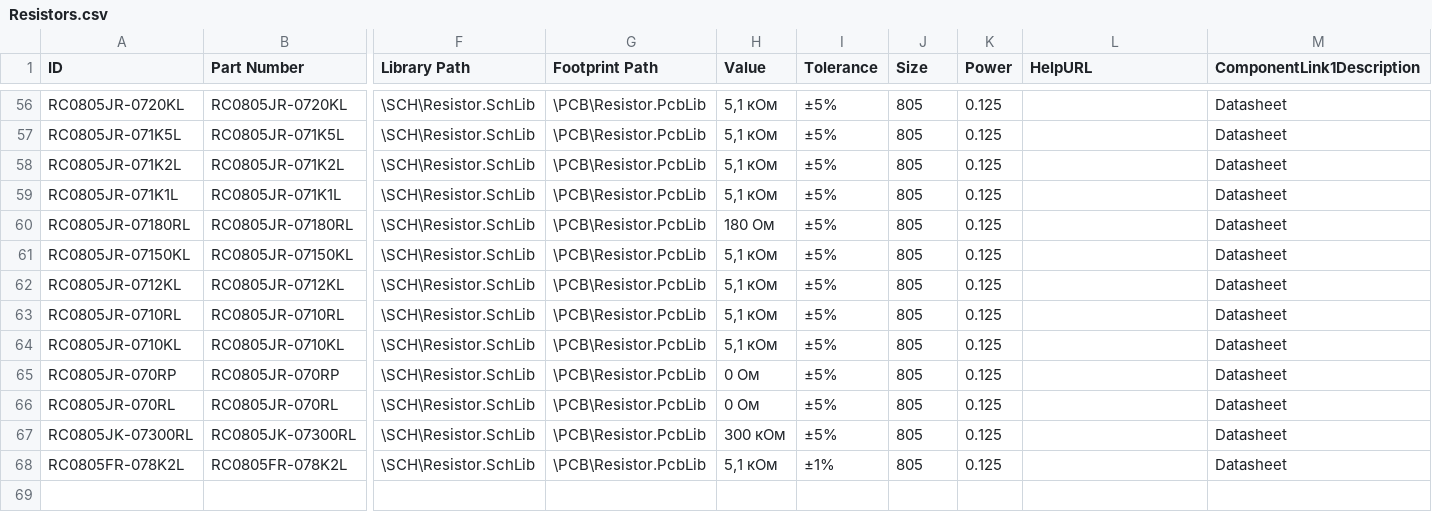
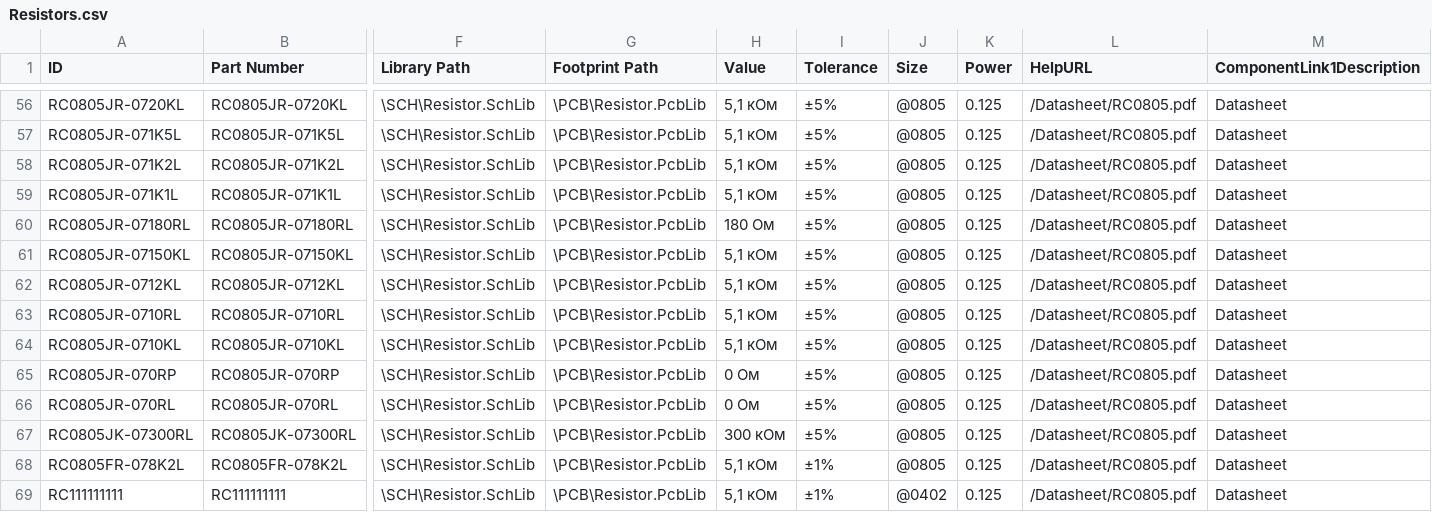
Before and after one commit to h423d/database, a CSV file: Resistors.csv, drawn as a sheet; only a part is shown, gaps mark what is left out; rows hold the shown columns only; the diff covers the shown part only; the diff names each change by its address in the sheet, - before the commit and + after, or states it on an @@ line.

```diff
--- a/Resistors.csv
+++ b/Resistors.csv
-J56:J68 (Size): 805
+J56:J68 (Size): @0805
-L56:L68 (HelpURL): (empty)
+L56:L68 (HelpURL): /Datasheet/RC0805.pdf
+row 69: RC111111111 | RC111111111 | \SCH\Resistor.SchLib | \PCB\Resistor.PcbLib | 5,1 кОм | ±1% | @0402 | 0.125 | /Datasheet/RC0805.pdf | Datasheet
```
Also changed, not shown: 108 edited cells elsewhere in this file, Capacitors.csv.
